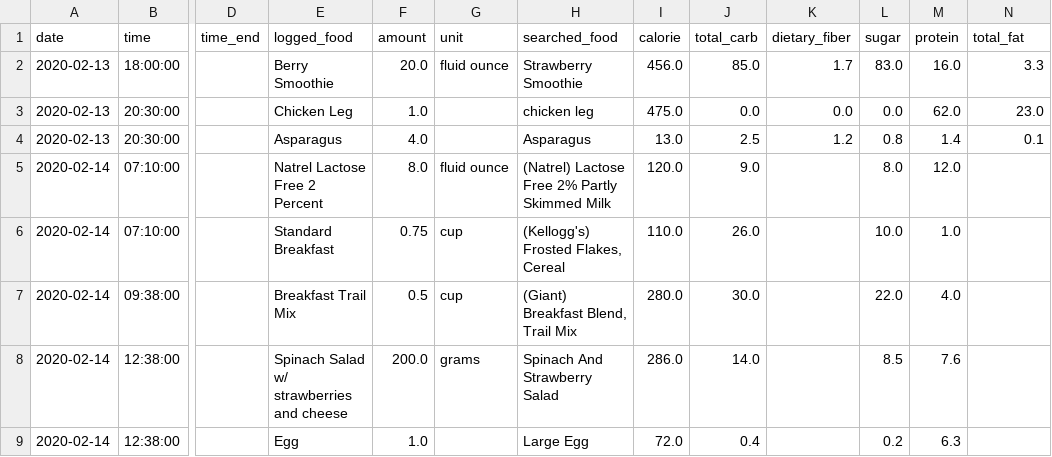
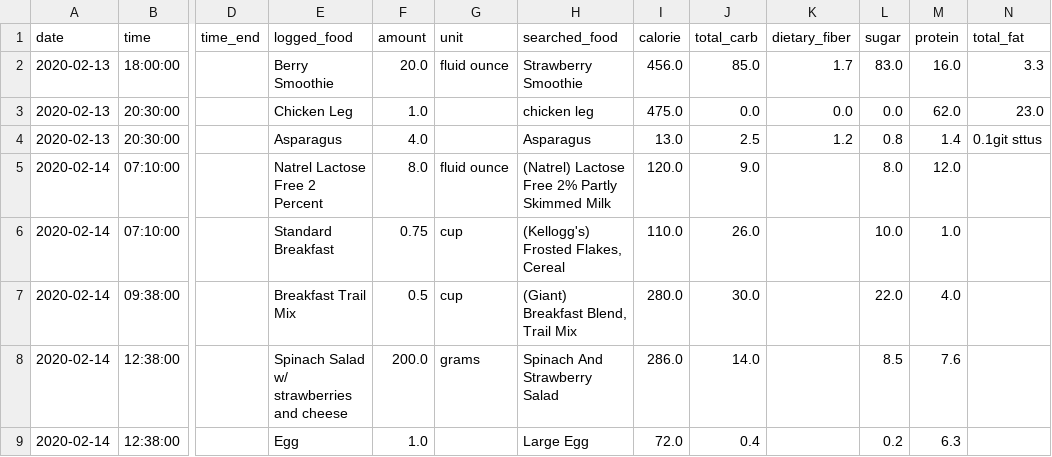
Before and after one commit to marija-vukic/D3STROYERS, a CSV file: data/Food_Log_001.csv, drawn as a sheet; only a part is shown, gaps mark what is left out; the diff names each change by its address in the sheet, - before the commit and + after, or states it on an @@ line.

```diff
--- a/data/Food_Log_001.csv
+++ b/data/Food_Log_001.csv
-N4 (total_fat): 0.1
+N4 (total_fat): 0.1git sttus
```
Also changed, not shown: 1 other file.
